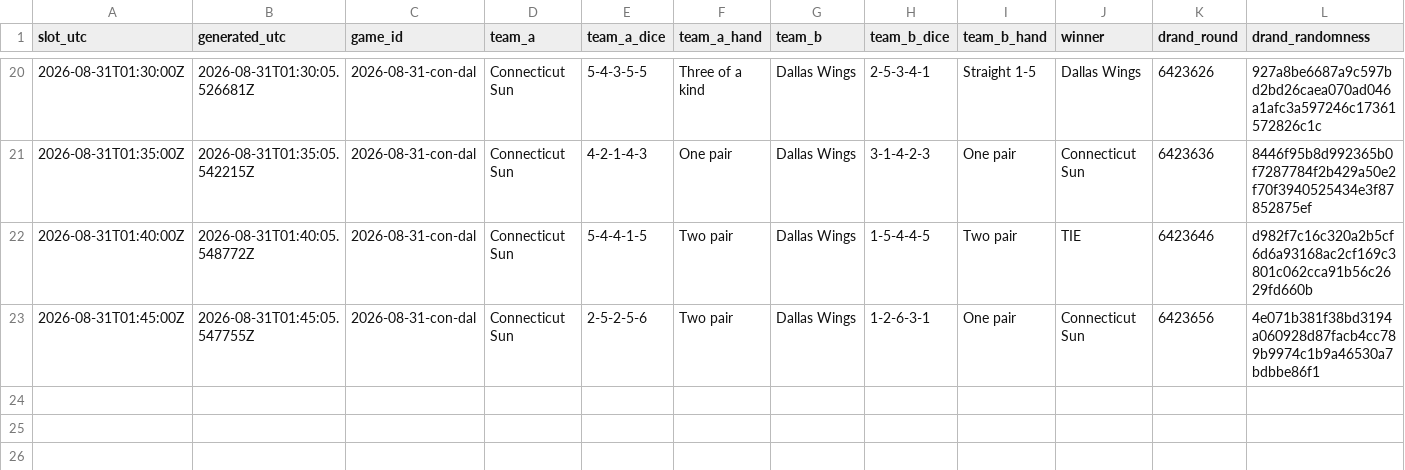
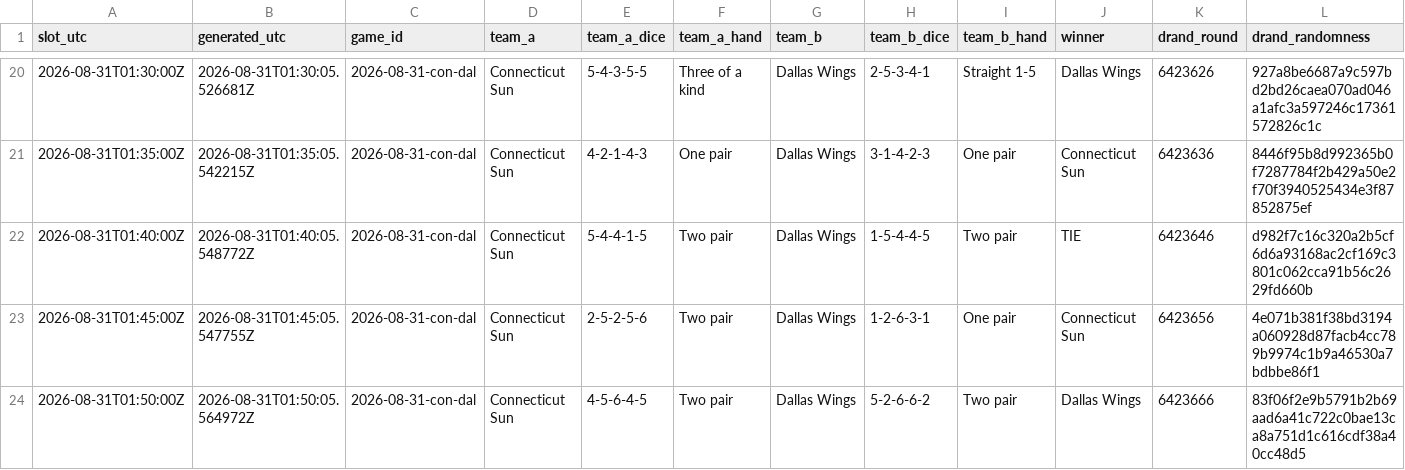
Before and after one commit to shabahren/wnba-dice-poker, a CSV file: data/2026-08-31-con-dal.csv, drawn as a sheet; only a part is shown, gaps mark what is left out.

Commit message:
Add real-time Dice Poker result 2026-08-31 01:50 UTC

```diff
--- a/data/2026-08-31-con-dal.csv
+++ b/data/2026-08-31-con-dal.csv
@@ -23 +23,2 @@ slot_utc,generated_utc,game_id,team_a,team_a_dice,team_a_hand,team_b,team_b_dice
 2026-08-31T01:45:00Z,2026-08-31T01:45:05.547755Z,2026-08-31-con-dal,Connecticut Sun,2-5-2-5-6,Two pair,Dallas Wings,1-2-6-3-1,One pair,Connecticut Sun,6423656,4e071b381f38bd3194a060928d87facb4cc789b9974c1b9a46530a7bdbbe86f1
+2026-08-31T01:50:00Z,2026-08-31T01:50:05.564972Z,2026-08-31-con-dal,Connecticut Sun,4-5-6-4-5,Two pair,Dallas Wings,5-2-6-6-2,Two pair,Dallas Wings,6423666,83f06f2e9b5791b2b69aad6a41c722c0bae13ca8a751d1c616cdf38a40cc48d5
```
